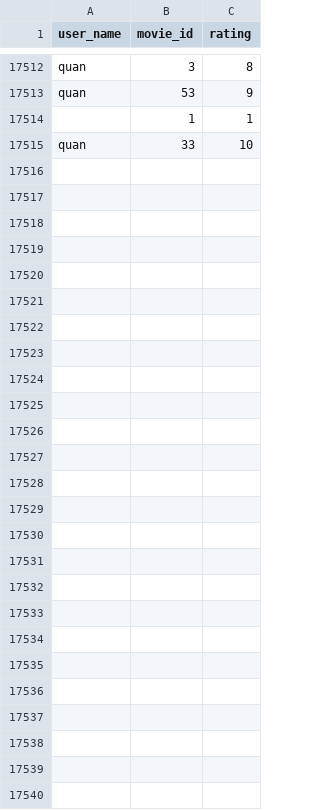
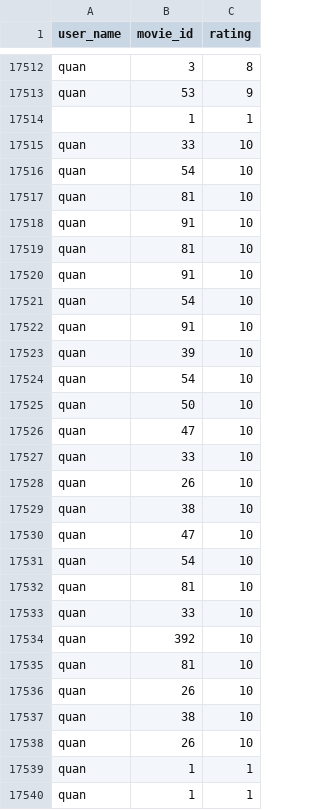
Before and after one commit to QuanTH02/movie-management-system, a CSV file: Film_BE/App_Film_BE/Reconmmendation/Collaborative/output.csv, drawn as a sheet; only a part is shown, gaps mark what is left out; the diff names each change by its address in the sheet, - before the commit and + after, or states it on an @@ line.

```diff
--- a/Film_BE/App_Film_BE/Reconmmendation/Collaborative/output.csv
+++ b/Film_BE/App_Film_BE/Reconmmendation/Collaborative/output.csv
+row 17516: quan | 54 | 10
+row 17517: quan | 81 | 10
+row 17518: quan | 91 | 10
+row 17519: quan | 81 | 10
+row 17520: quan | 91 | 10
+row 17521: quan | 54 | 10
+row 17522: quan | 91 | 10
+row 17523: quan | 39 | 10
+row 17524: quan | 54 | 10
+row 17525: quan | 50 | 10
+row 17526: quan | 47 | 10
+row 17527: quan | 33 | 10
+row 17528: quan | 26 | 10
+row 17529: quan | 38 | 10
+row 17530: quan | 47 | 10
+row 17531: quan | 54 | 10
+row 17532: quan | 81 | 10
+row 17533: quan | 33 | 10
+row 17534: quan | 392 | 10
+row 17535: quan | 81 | 10
+row 17536: quan | 26 | 10
+row 17537: quan | 38 | 10
+row 17538: quan | 26 | 10
+row 17539: quan | 1 | 1
+row 17540: quan | 1 | 1
```
Also changed, not shown: 9 other files.
